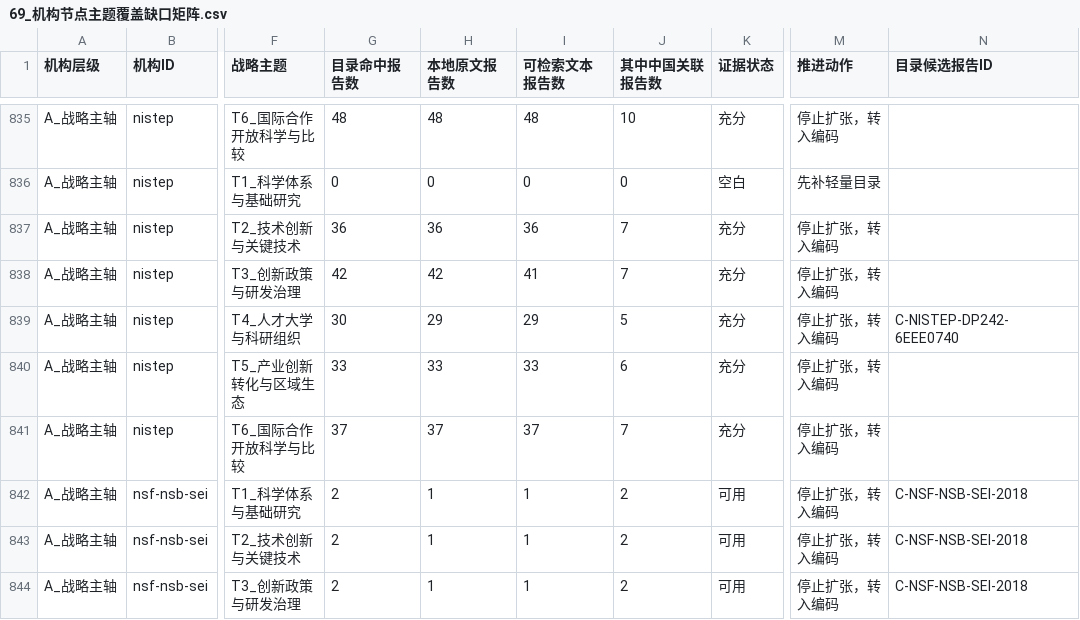
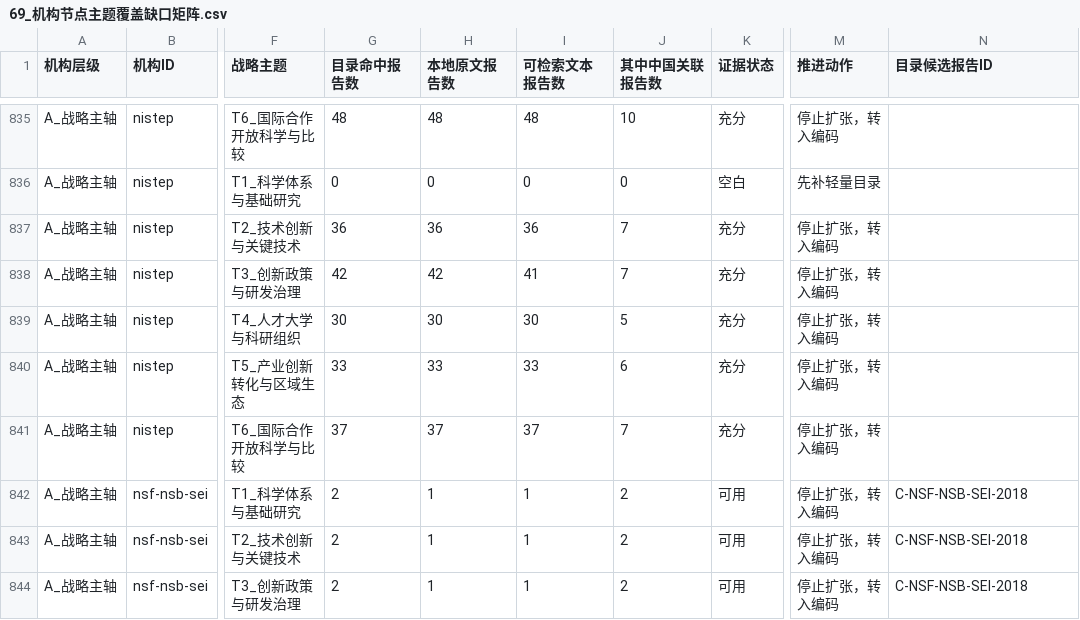
Before and after one commit to zhonghuaongteng/thinktank-report-archive, a CSV file: 国际主要科技智库观点演变_研判/69_机构节点主题覆盖缺口矩阵.csv, drawn as a sheet; only a part is shown, gaps mark what is left out; the diff names each change by its address in the sheet, - before the commit and + after, or states it on an @@ line.

```diff
--- a/国际主要科技智库观点演变_研判/69_机构节点主题覆盖缺口矩阵.csv
+++ b/国际主要科技智库观点演变_研判/69_机构节点主题覆盖缺口矩阵.csv
-H839 (本地原文报告数): 29
+H839 (本地原文报告数): 30
-I839 (可检索文本报告数): 29
+I839 (可检索文本报告数): 30
-N839 (目录候选报告ID): C-NISTEP-DP242-6EEE0740
+N839 (目录候选报告ID): (empty)
```
Also changed, not shown: 国际主要科技智库观点演变_研判/211_机构采集进度.csv, 国际主要科技智库观点演变_研判/55_NISTEP日文科技与中国专题增补台账.csv, 16 other files.
